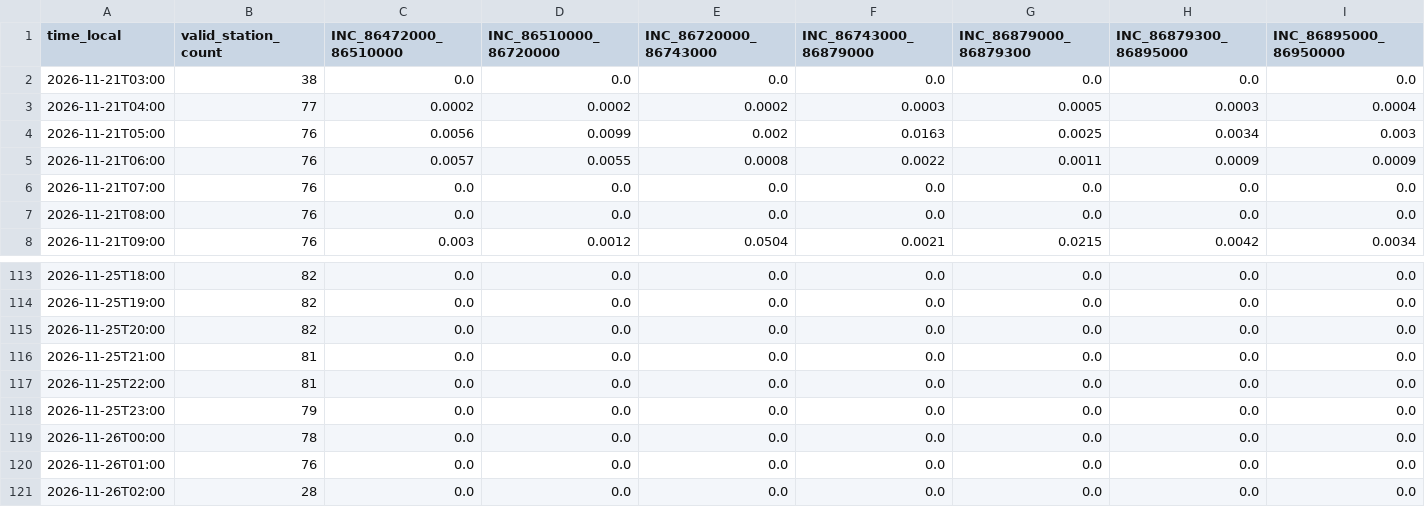
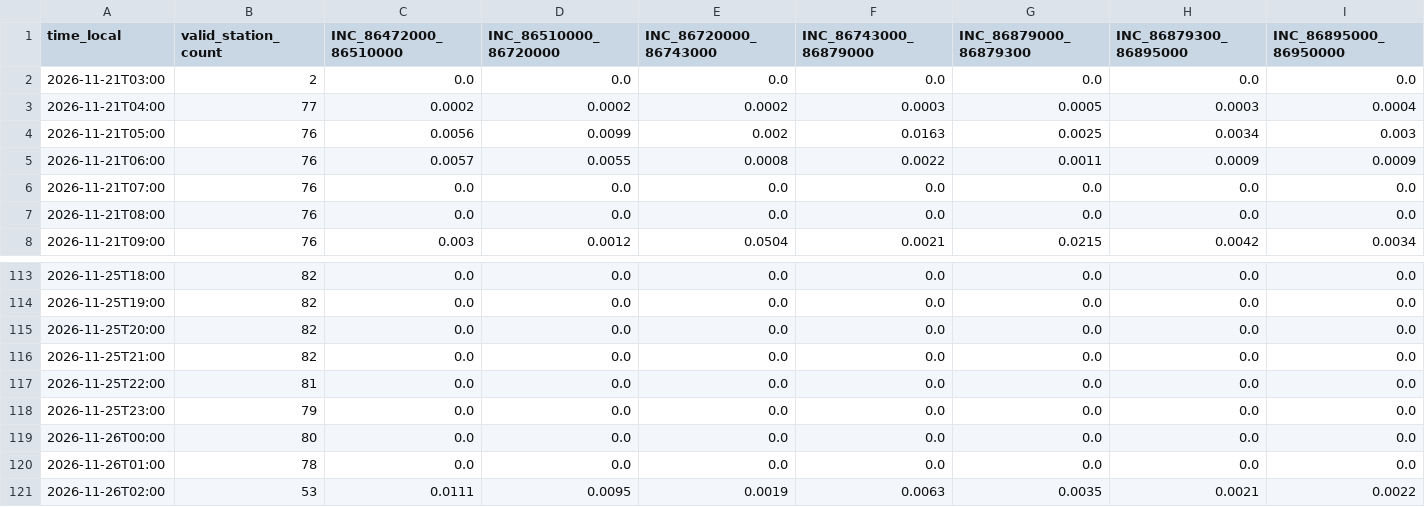
Before and after one commit to previne-taquari-antas/Previne-Taquari-Antas---Redes-Neurais, a CSV file: assets/data/hec_hms_g040_full_basin/whole_basin_observed_rain_hourly.csv, drawn as a sheet; only a part is shown, gaps mark what is left out; the diff covers the shown part only; the diff names each change by its address in the sheet, - before the commit and + after, or states it on an @@ line.

```diff
--- a/assets/data/hec_hms_g040_full_basin/whole_basin_observed_rain_hourly.csv
+++ b/assets/data/hec_hms_g040_full_basin/whole_basin_observed_rain_hourly.csv
-B2 (valid_station_count): 38
+B2 (valid_station_count): 2
-B116 (valid_station_count): 81
+B116 (valid_station_count): 82
-B119 (valid_station_count): 78
+B119 (valid_station_count): 80
-B120 (valid_station_count): 76
+B120 (valid_station_count): 78
-B121 (valid_station_count): 28
+B121 (valid_station_count): 53
-C121 (INC_86472000_86510000): 0.0
+C121 (INC_86472000_86510000): 0.0111
-D121 (INC_86510000_86720000): 0.0
+D121 (INC_86510000_86720000): 0.0095
-E121 (INC_86720000_86743000): 0.0
+E121 (INC_86720000_86743000): 0.0019
-F121 (INC_86743000_86879000): 0.0
+F121 (INC_86743000_86879000): 0.0063
-G121 (INC_86879000_86879300): 0.0
+G121 (INC_86879000_86879300): 0.0035
-H121 (INC_86879300_86895000): 0.0
+H121 (INC_86879300_86895000): 0.0021
-I121 (INC_86895000_86950000): 0.0
+I121 (INC_86895000_86950000): 0.0022
```
Also changed, not shown: 1 edited cell elsewhere in this file, assets/data/hec_hms_g040_full_basin/whole_basin_observed_rain_components_hourly.csv, assets/data/hec_hms_g040_full_basin/whole_basin_observed_rain_fullgrid_hourly.csv, 11 other files.
